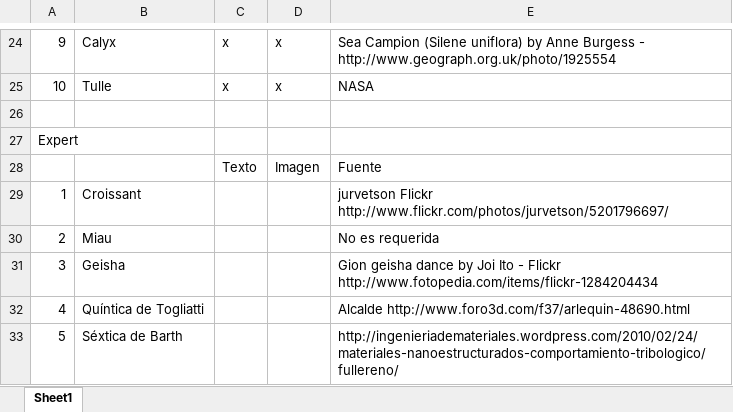
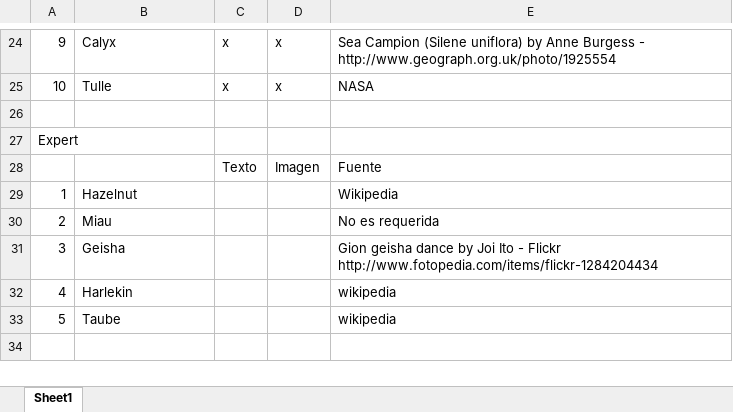
Before and after one commit to IMAGINARY/iSURFER, an Excel workbook: iSurfer/Galleries/Fuentes.xlsx, sheet Sheet1, drawn as a sheet; only a part is shown, gaps mark what is left out; values as stored, in another font and other column widths than the file's, no borders; removed rows and columns are numbered as before the commit, all else as after; the diff names each change by its address in the sheet, - before the commit and + after, or states it on an @@ line.

```diff
--- a/iSurfer/Galleries/Fuentes.xlsx (sheet Sheet1)
+++ b/iSurfer/Galleries/Fuentes.xlsx (sheet Sheet1)
-row 29: 1 | Croissant |  |  | jurvetson Flickr http://www.flickr.com/photos/jurvetson/5201796697/
+row 29: 1 | Hazelnut |  |  | Wikipedia
-row 32: 4 | Quíntica de Togliatti |  |  | Alcalde http://www.foro3d.com/f37/arlequin-48690.html
-row 33: 5 | Séxtica de Barth |  |  | http://ingenieriademateriales.wordpress.com/2010/02/24/materiales-nanoestructurados-comportamiento-tribologico/fullereno/
+row 32: 4 | Harlekin |  |  | wikipedia
+row 33: 5 | Taube |  |  | wikipedia
```
Also changed, not shown: 14 other files.
